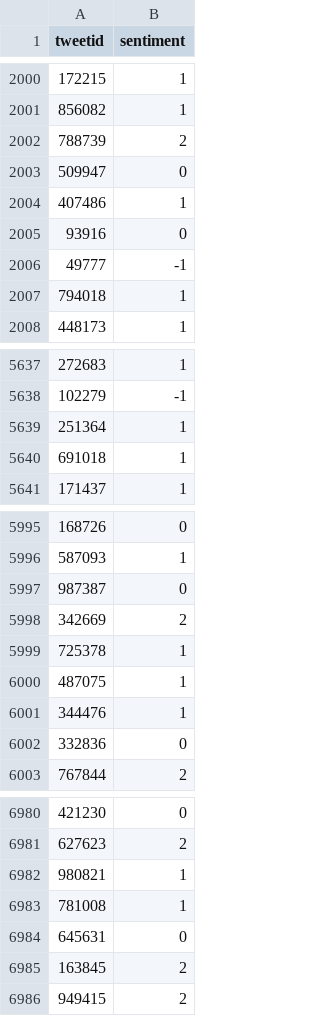
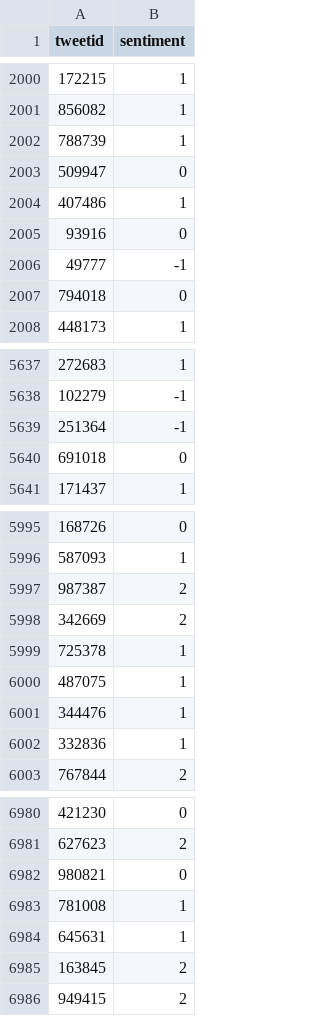
Before and after one commit to RichardMalahlela/classification-predict-streamlit-template, a CSV file: submission.csv, drawn as a sheet; only a part is shown, gaps mark what is left out; the diff covers the shown part only.

```diff
--- a/submission.csv
+++ b/submission.csv
@@ -2001,3 +2001,3 @@ tweetid,sentiment
 856082,1
-788739,2
+788739,1
 509947,0
@@ -2006,3 +2006,3 @@ tweetid,sentiment
 49777,-1
-794018,1
+794018,0
 448173,1
@@ -5638,4 +5638,4 @@ tweetid,sentiment
 102279,-1
-251364,1
-691018,1
+251364,-1
+691018,0
 171437,1
@@ -5996,3 +5996,3 @@ tweetid,sentiment
 587093,1
-987387,0
+987387,2
 342669,2
@@ -6001,3 +6001,3 @@ tweetid,sentiment
 344476,1
-332836,0
+332836,1
 767844,2
@@ -6981,5 +6981,5 @@ tweetid,sentiment
 627623,2
-980821,1
+980821,0
 781008,1
-645631,0
+645631,1
 163845,2
```
Also changed, not shown: 147 edited cells elsewhere in this file, 19 other files.
